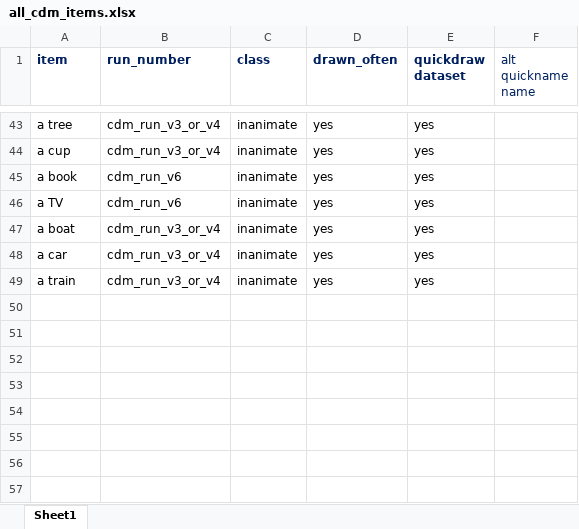
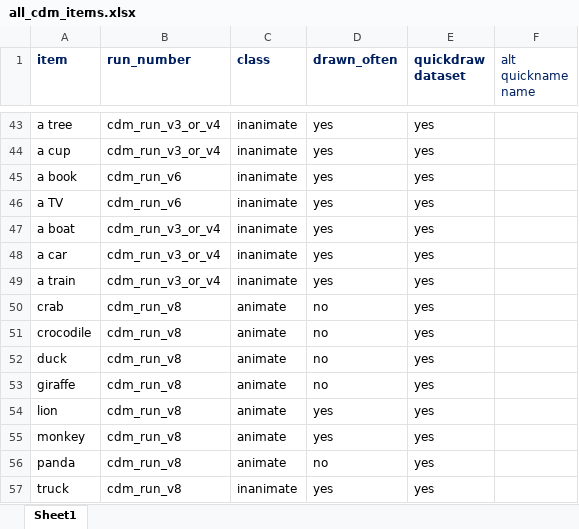
Before and after one commit to brialorelle/kiddraw, an Excel workbook: analysis/museumstation/all_cdm_items.xlsx, sheet Sheet1, drawn as a sheet; only a part is shown, gaps mark what is left out; values as stored, in another font and other column widths than the file's, no borders; the diff names each change by its address in the sheet, - before the commit and + after, or states it on an @@ line.

Commit message:
Update all_cdm_items.xlsx

```diff
--- a/analysis/museumstation/all_cdm_items.xlsx (sheet Sheet1)
+++ b/analysis/museumstation/all_cdm_items.xlsx (sheet Sheet1)
+row 50: crab | cdm_run_v8 | animate | no | yes
+row 51: crocodile | cdm_run_v8 | animate | no | yes
+row 52: duck | cdm_run_v8 | animate | no | yes
+row 53: giraffe | cdm_run_v8 | animate | no | yes
+row 54: lion | cdm_run_v8 | animate | yes | yes
+row 55: monkey | cdm_run_v8 | animate | yes | yes
+row 56: panda | cdm_run_v8 | animate | no | yes
+row 57: truck | cdm_run_v8 | inanimate | yes | yes
```
